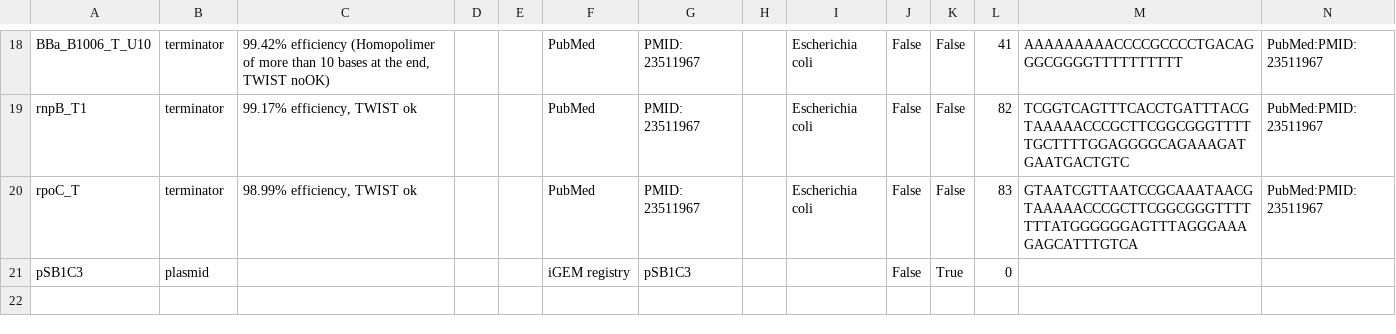
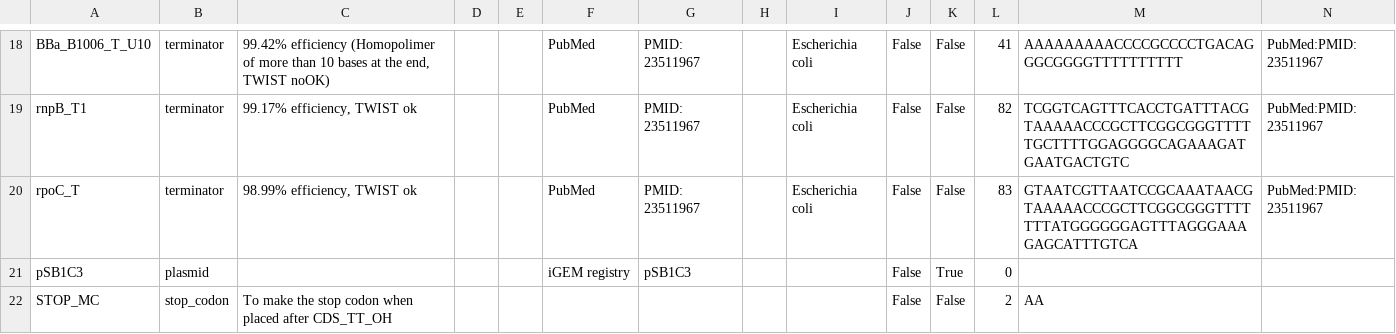
Before and after one commit to iGEM-Engineering/iGEM-distribution, a CSV file: Terminators/views/Parts and Devices.csv, drawn as a sheet; only a part is shown, gaps mark what is left out; the diff names each change by its address in the sheet, - before the commit and + after, or states it on an @@ line.

```diff
--- a/Terminators/views/Parts and Devices.csv
+++ b/Terminators/views/Parts and Devices.csv
+row 22: STOP_MC | stop_codon | To make the stop codon when placed after CDS_TT_OH |  |  |  |  |  |  | False | False | 2 | AA
```
Also changed, not shown: Terminators/views/Libraries and Composites.csv, 1 other file.
